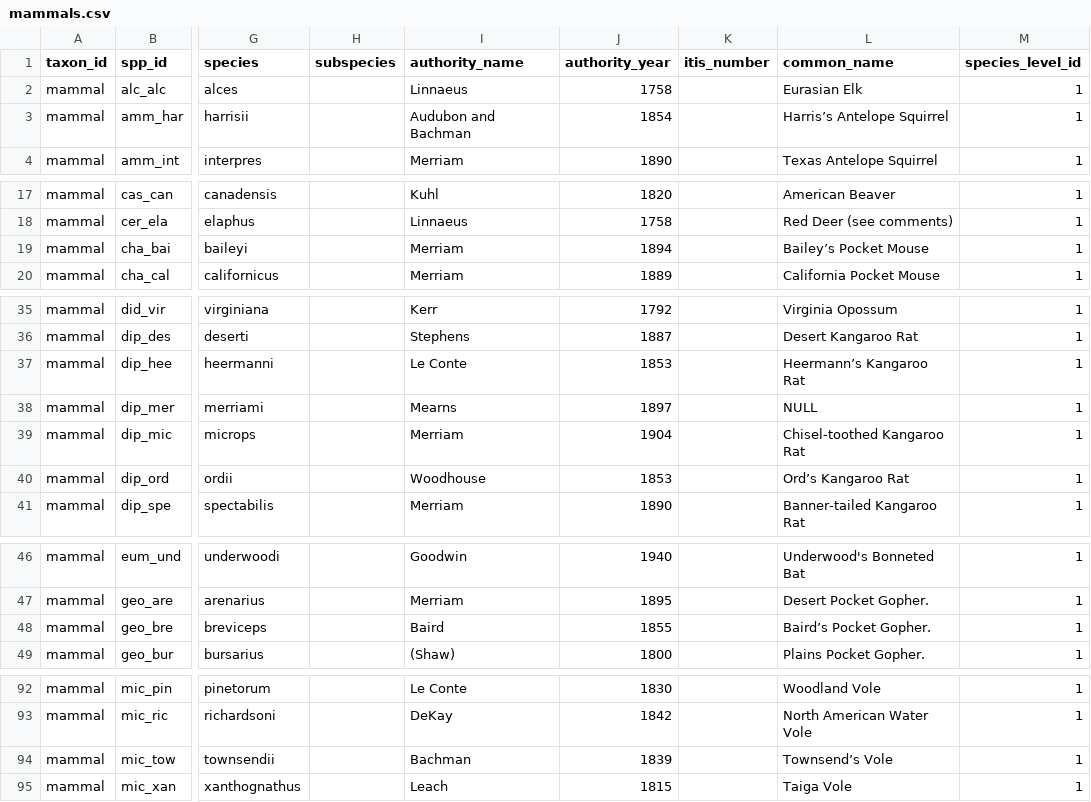
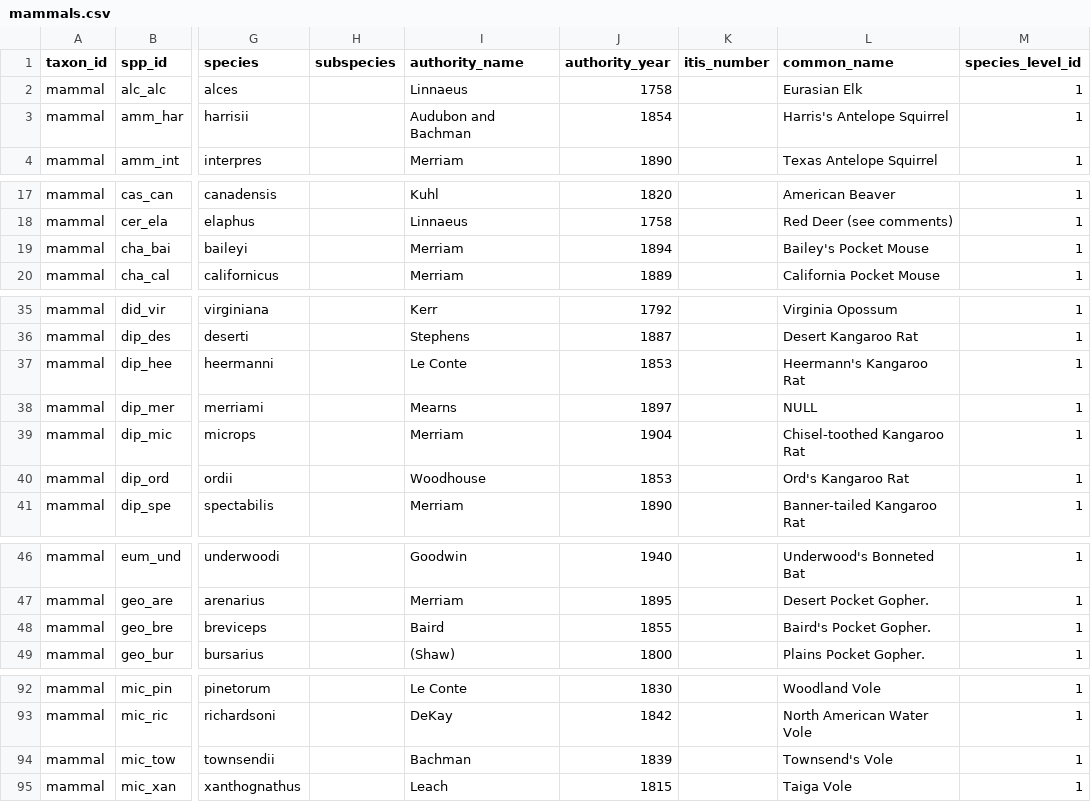
Before and after one commit to fluby/neonetods, a CSV file: data/mammals.csv, drawn as a sheet; only a part is shown, gaps mark what is left out; the diff covers the shown part only; the diff names each change by its address in the sheet, - before the commit and + after, or states it on an @@ line.

Commit message:
Removing special characters from mammals.csv

```diff
--- a/data/mammals.csv
+++ b/data/mammals.csv
-L3 (common_name): Harris’s Antelope Squirrel
+L3 (common_name): Harris's Antelope Squirrel
-L19 (common_name): Bailey’s Pocket Mouse
+L19 (common_name): Bailey's Pocket Mouse
-L37 (common_name): Heermann’s Kangaroo Rat
+L37 (common_name): Heermann's Kangaroo Rat
-L40 (common_name): Ord’s Kangaroo Rat
+L40 (common_name): Ord's Kangaroo Rat
-L48 (common_name): Baird’s Pocket Gopher.
+L48 (common_name): Baird's Pocket Gopher.
-L94 (common_name): Townsend’s Vole
+L94 (common_name): Townsend's Vole
```
Also changed, not shown: 3 edited cells elsewhere in this file.
